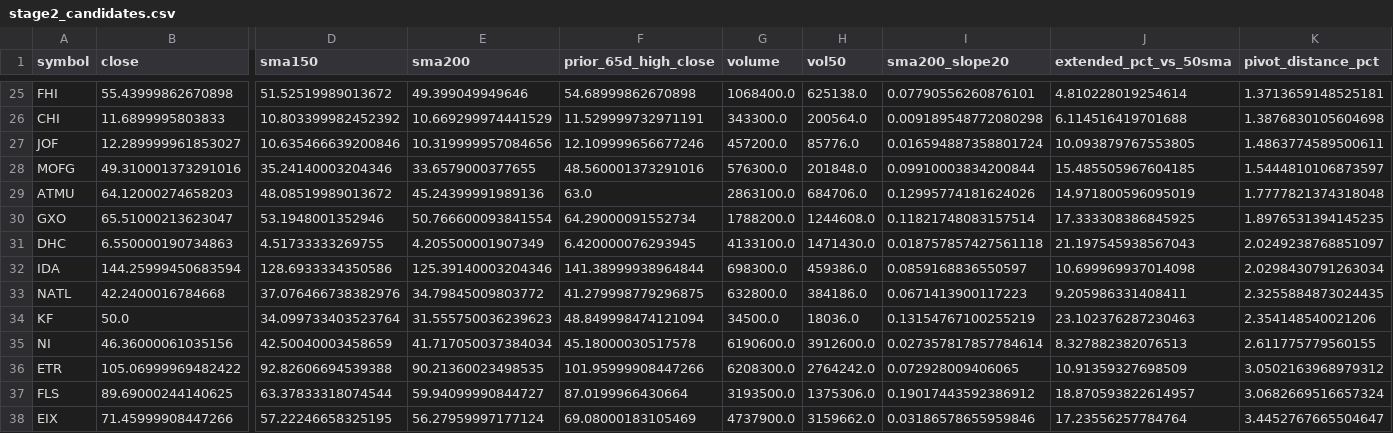
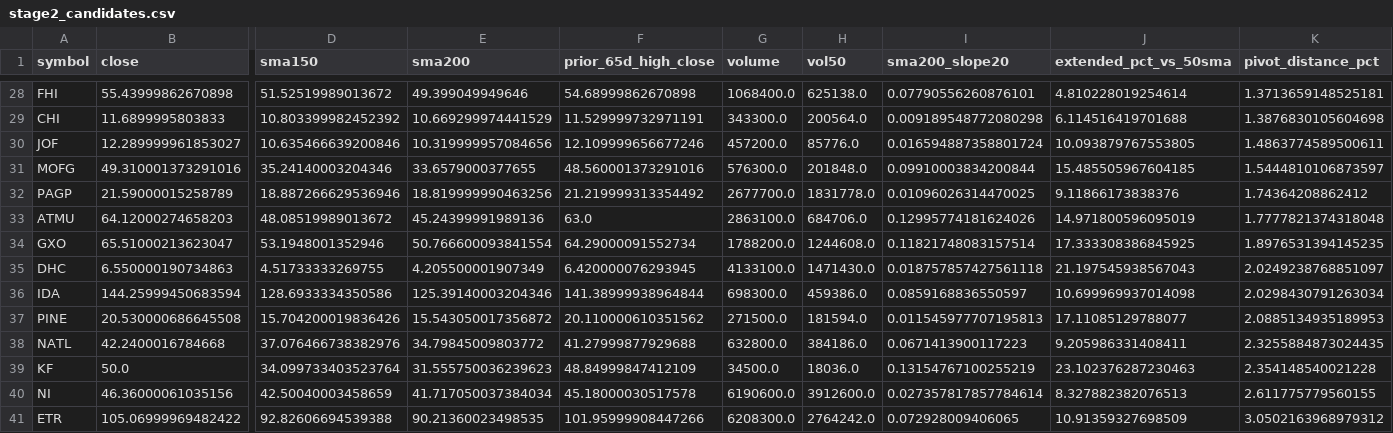
Before and after one commit to StockGem26/my-screener-site, a CSV file: docs/stage2_candidates.csv, drawn as a sheet; only a part is shown, gaps mark what is left out; the shorter side is filled out with more unchanged rows; addresses are those after the commit; rows hold the shown columns only; the diff covers the shown part only; the diff names each change by its address in the sheet, - before the commit and + after, or states it on an @@ line.

```diff
--- a/docs/stage2_candidates.csv
+++ b/docs/stage2_candidates.csv
+row 32: PAGP | 21.59000015258789 | 18.887266629536946 | 18.819999990463256 | 21.219999313354492 | 2677700.0 | 1831778.0 | 0.01096026314470025 | 9.11866173838376 | 1.74364208862412
+row 37: PINE | 20.530000686645508 | 15.704200019836426 | 15.543050017356872 | 20.110000610351562 | 271500.0 | 181594.0 | 0.011545977707195813 | 17.11085129788077 | 2.0885134935189953
-F38 (prior_65d_high_close): 41.279998779296875
+F38 (prior_65d_high_close): 41.27999877929688
-F39 (prior_65d_high_close): 48.849998474121094
+F39 (prior_65d_high_close): 48.84999847412109
-K39 (pivot_distance_pct): 2.354148540021206
+K39 (pivot_distance_pct): 2.354148540021228
```
Also changed, not shown: 3 added rows and 12 edited cells elsewhere in this file, docs/history/picks.csv, 3 other files.
